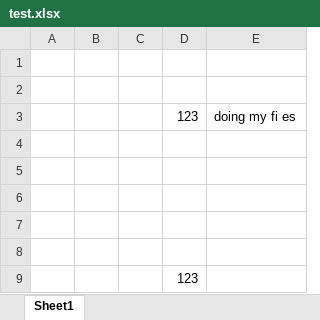
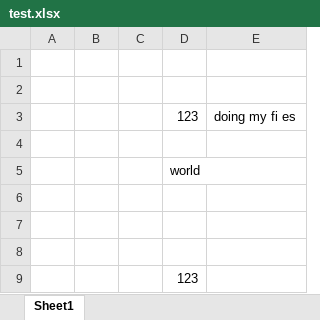
Before and after one commit to kevdoig/Git-Test, an Excel workbook: test.xlsx, sheet Sheet1, drawn as a sheet; values as stored, in another font and other column widths than the file's, no borders; the diff names each change by its address in the sheet, - before the commit and + after, or states it on an @@ line.

Commit message:
Fred
Hello world was missing in 2 files

```diff
--- a/test.xlsx (sheet Sheet1)
+++ b/test.xlsx (sheet Sheet1)
-D5: (empty)
+D5: world
```
Also changed, not shown: 1 other file.
